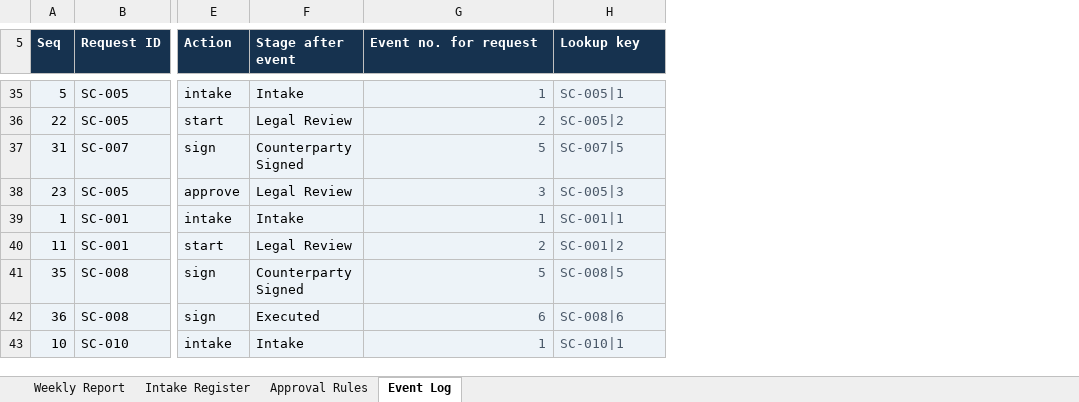
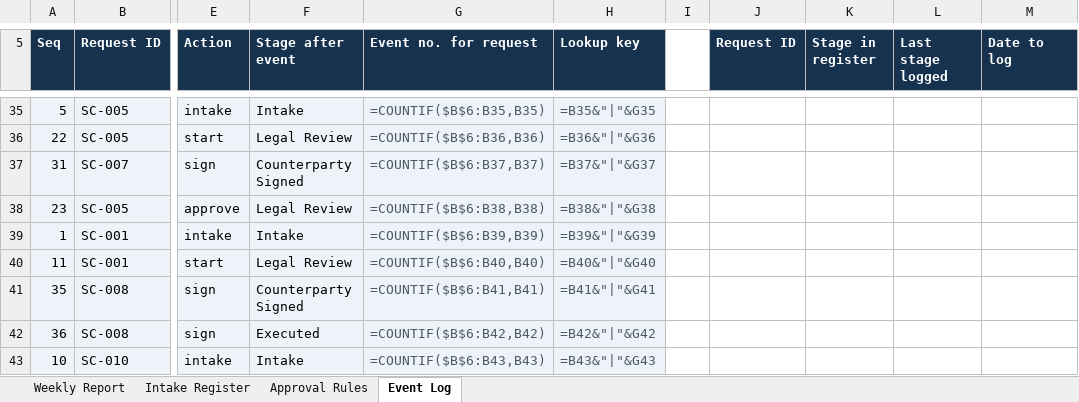
Before and after one commit to ingridkuo/legal-workflow-lab, an Excel workbook: 07_construction_workflow/Ingrid_Kao_Subcontract_Workflow_Tracker.xlsx, sheet Event Log, drawn as a sheet; only a part is shown, gaps mark what is left out; values as stored, in another font and other column widths than the file's, no borders; formulas without a stored value are shown as written; the diff covers the shown part only; the diff names each change by its address in the sheet, - before the commit and + after, or states it on an @@ line.

Commit message:
Let an execution entered in the register reach the weekly report, and list changes still to log

```diff
--- a/07_construction_workflow/Ingrid_Kao_Subcontract_Workflow_Tracker.xlsx (sheet Event Log)
+++ b/07_construction_workflow/Ingrid_Kao_Subcontract_Workflow_Tracker.xlsx (sheet Event Log)
+column I, empty
+column J (Request ID), empty
+column K (Stage in register), empty
+column L (Last stage logged), empty
+column M (Date to log), empty
-G35 (Event no. for request): 1
+G35 (Event no. for request): =COUNTIF($B$6:B35,B35)
-H35 (Lookup key): SC-005|1
+H35 (Lookup key): =B35&"|"&G35
-G36 (Event no. for request): 2
+G36 (Event no. for request): =COUNTIF($B$6:B36,B36)
-H36 (Lookup key): SC-005|2
+H36 (Lookup key): =B36&"|"&G36
-G37 (Event no. for request): 5
+G37 (Event no. for request): =COUNTIF($B$6:B37,B37)
-H37 (Lookup key): SC-007|5
+H37 (Lookup key): =B37&"|"&G37
-G38 (Event no. for request): 3
+G38 (Event no. for request): =COUNTIF($B$6:B38,B38)
-H38 (Lookup key): SC-005|3
+H38 (Lookup key): =B38&"|"&G38
-G39 (Event no. for request): 1
+G39 (Event no. for request): =COUNTIF($B$6:B39,B39)
-H39 (Lookup key): SC-001|1
+H39 (Lookup key): =B39&"|"&G39
-G40 (Event no. for request): 2
+G40 (Event no. for request): =COUNTIF($B$6:B40,B40)
-H40 (Lookup key): SC-001|2
+H40 (Lookup key): =B40&"|"&G40
-G41 (Event no. for request): 5
+G41 (Event no. for request): =COUNTIF($B$6:B41,B41)
-H41 (Lookup key): SC-008|5
+H41 (Lookup key): =B41&"|"&G41
-G42 (Event no. for request): 6
+G42 (Event no. for request): =COUNTIF($B$6:B42,B42)
-H42 (Lookup key): SC-008|6
+H42 (Lookup key): =B42&"|"&G42
-G43 (Event no. for request): 1
+G43 (Event no. for request): =COUNTIF($B$6:B43,B43)
-H43 (Lookup key): SC-010|1
+H43 (Lookup key): =B43&"|"&G43
```
Also changed, not shown: 58 edited cells elsewhere in this sheet, sheet Intake Register, sheet Weekly Report, 1 other file.
